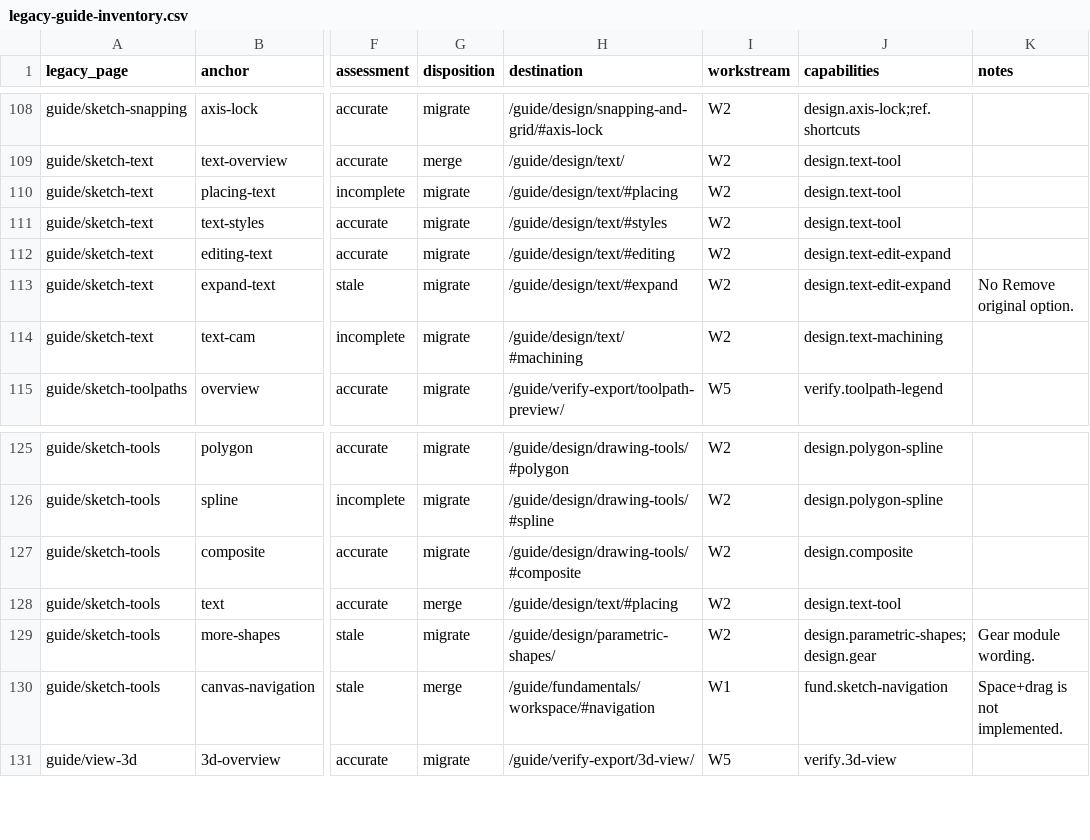
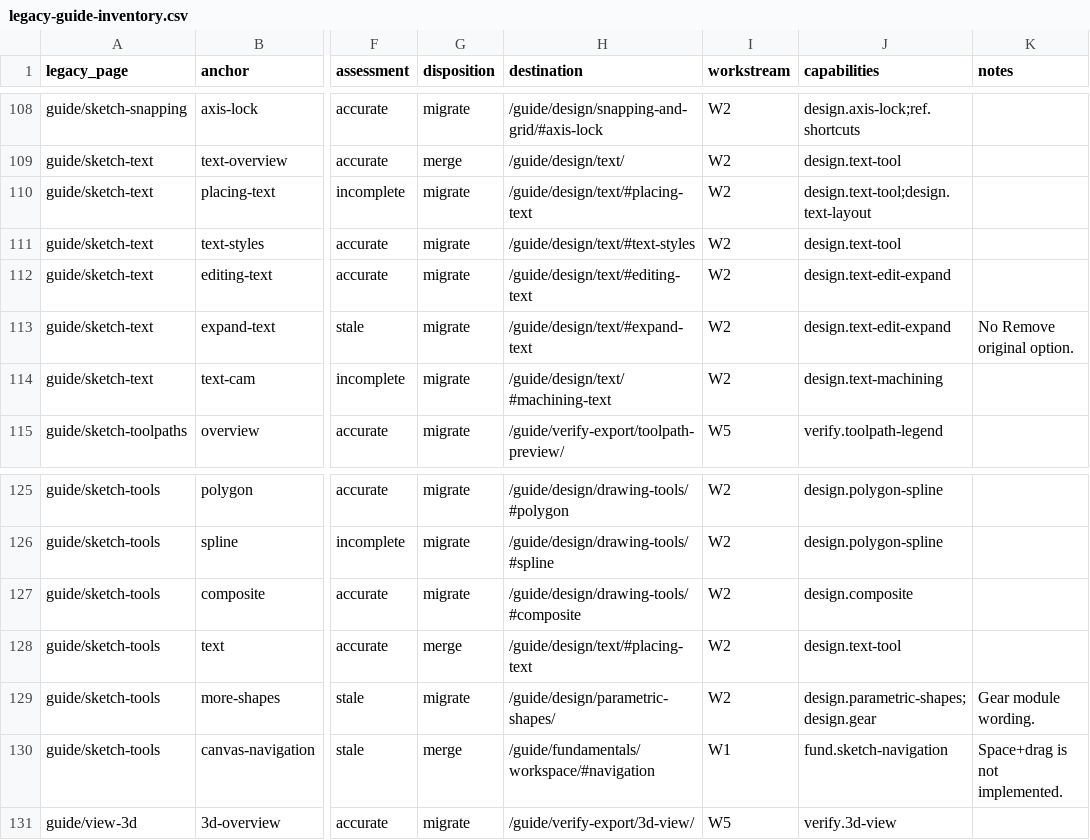
Before and after one commit to PureCutCNC/purecutcnc.github.io, a CSV file: planning/legacy-guide-inventory.csv, drawn as a sheet; only a part is shown, gaps mark what is left out; the diff names each change by its address in the sheet, - before the commit and + after, or states it on an @@ line.

Commit message:
docs: add W2 drawing, parametric shape, and text pages
Write Drawing tools, Slots, polygons, and gears, and Text against app
b6d18564, with the text layout section marked Preview Build. Carry the
legacy drawing screenshots over as reshoots, migrate the sketch-tools
and sketch-text redirects, and point the text anchors at the headings
the page produces.

```diff
--- a/planning/legacy-guide-inventory.csv
+++ b/planning/legacy-guide-inventory.csv
-H110 (destination): /guide/design/text/#placing
+H110 (destination): /guide/design/text/#placing-text
-J110 (capabilities): design.text-tool
+J110 (capabilities): design.text-tool;design.text-layout
-H111 (destination): /guide/design/text/#styles
+H111 (destination): /guide/design/text/#text-styles
-H112 (destination): /guide/design/text/#editing
+H112 (destination): /guide/design/text/#editing-text
-H113 (destination): /guide/design/text/#expand
+H113 (destination): /guide/design/text/#expand-text
-H114 (destination): /guide/design/text/#machining
+H114 (destination): /guide/design/text/#machining-text
-H128 (destination): /guide/design/text/#placing
+H128 (destination): /guide/design/text/#placing-text
```
Also changed, not shown: planning/manual-coverage.csv, 18 other files.
